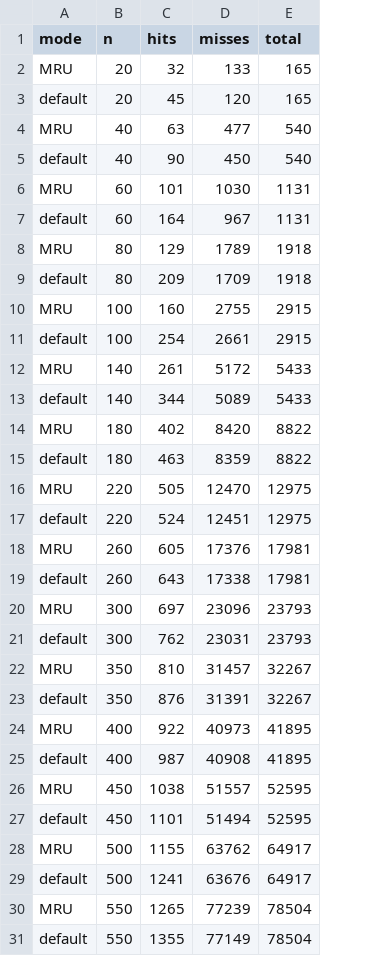
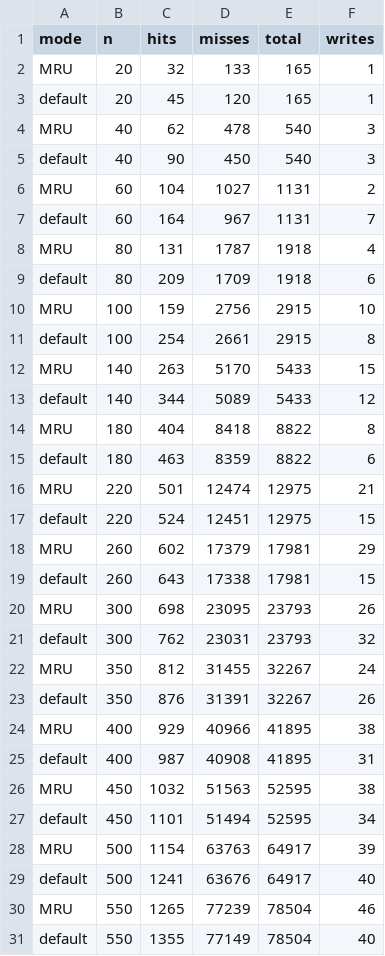
Before and after one commit to A-Wadhwani/CS448-Project1, a CSV file: SimpleDBClients/updateTable.csv, drawn as a sheet; only a part is shown; the diff covers the shown part only; the diff names each change by its address in the sheet, - before the commit and + after, or states it on an @@ line.

```diff
--- a/SimpleDBClients/updateTable.csv
+++ b/SimpleDBClients/updateTable.csv
+column F (writes), rows 2-31: 1 | 1 | 3 | 3 | 2 | 7 | 4 | 6 | 10 | 8 | 15 | 12 | 8 | 6 | 21 | 15 | 29 | 15 | 26 | 32 | 24 | 26 | 38 | 31 | 38 | 34 | 39 | 40 | 46 | 40
-C4 (hits): 63
+C4 (hits): 62
-D4 (misses): 477
+D4 (misses): 478
-C6 (hits): 101
+C6 (hits): 104
-D6 (misses): 1030
+D6 (misses): 1027
-C8 (hits): 129
+C8 (hits): 131
-D8 (misses): 1789
+D8 (misses): 1787
-C10 (hits): 160
+C10 (hits): 159
-D10 (misses): 2755
+D10 (misses): 2756
-C12 (hits): 261
+C12 (hits): 263
-D12 (misses): 5172
+D12 (misses): 5170
-C14 (hits): 402
+C14 (hits): 404
-D14 (misses): 8420
+D14 (misses): 8418
-C16 (hits): 505
+C16 (hits): 501
-D16 (misses): 12470
+D16 (misses): 12474
-C18 (hits): 605
+C18 (hits): 602
-D18 (misses): 17376
+D18 (misses): 17379
-C20 (hits): 697
+C20 (hits): 698
-D20 (misses): 23096
+D20 (misses): 23095
-C22 (hits): 810
+C22 (hits): 812
-D22 (misses): 31457
+D22 (misses): 31455
-C24 (hits): 922
+C24 (hits): 929
-D24 (misses): 40973
+D24 (misses): 40966
-C26 (hits): 1038
+C26 (hits): 1032
-D26 (misses): 51557
+D26 (misses): 51563
-C28 (hits): 1155
+C28 (hits): 1154
-D28 (misses): 63762
+D28 (misses): 63763
```
Also changed, not shown: 14 edited cells elsewhere in this file, SimpleDBClients/deleteFromTable.csv, SimpleDBClients/randomTests.csv, 6 other files.
